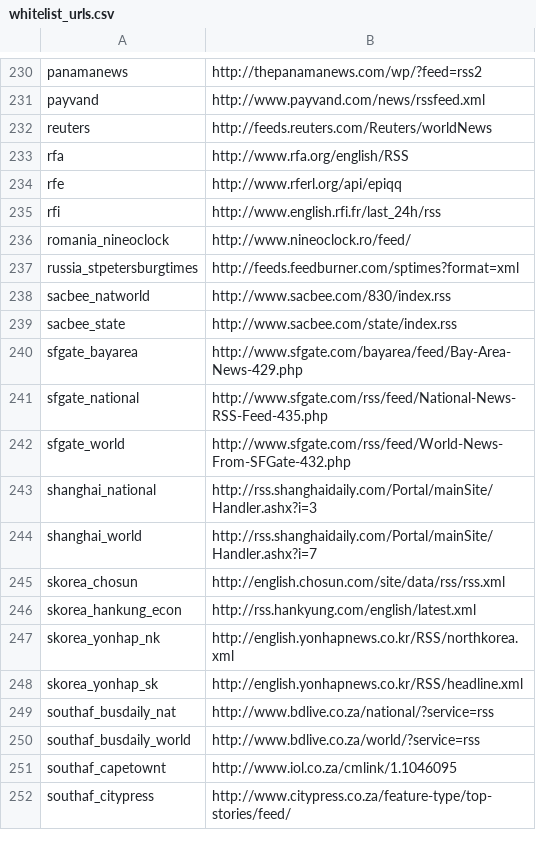
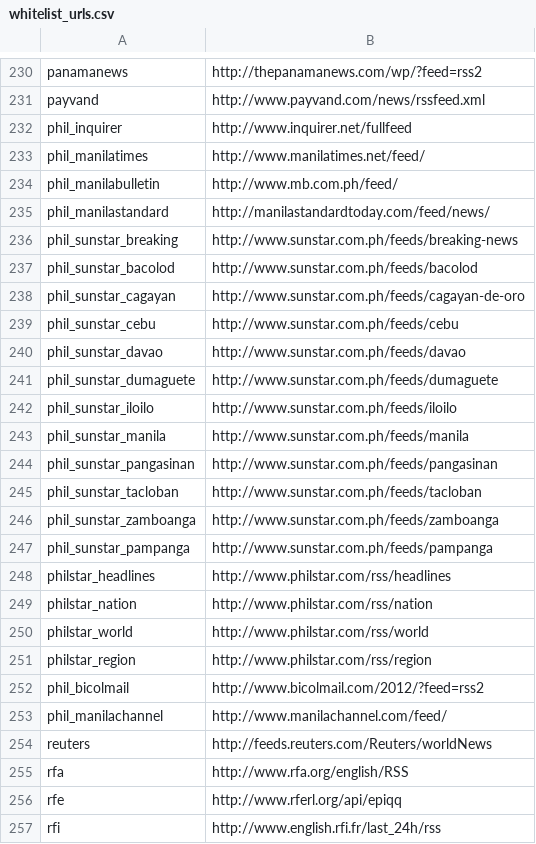
Before and after one commit to openeventdata/scraper, a CSV file: whitelist_urls.csv, drawn as a sheet; only a part is shown, gaps mark what is left out; the shorter side is filled out with more unchanged rows; the diff names each change by its address in the sheet, - before the commit and + after, or states it on an @@ line.

Commit message:
Added lots of Philippines sources

```diff
--- a/whitelist_urls.csv
+++ b/whitelist_urls.csv
+row 232: phil_inquirer | http://www.inquirer.net/fullfeed
+row 233: phil_manilatimes | http://www.manilatimes.net/feed/
+row 234: phil_manilabulletin | http://www.mb.com.ph/feed/
+row 235: phil_manilastandard | http://manilastandardtoday.com/feed/news/
+row 236: phil_sunstar_breaking | http://www.sunstar.com.ph/feeds/breaking-news
+row 237: phil_sunstar_bacolod | http://www.sunstar.com.ph/feeds/bacolod
+row 238: phil_sunstar_cagayan | http://www.sunstar.com.ph/feeds/cagayan-de-oro
+row 239: phil_sunstar_cebu | http://www.sunstar.com.ph/feeds/cebu
+row 240: phil_sunstar_davao | http://www.sunstar.com.ph/feeds/davao
+row 241: phil_sunstar_dumaguete | http://www.sunstar.com.ph/feeds/dumaguete
+row 242: phil_sunstar_iloilo | http://www.sunstar.com.ph/feeds/iloilo
+row 243: phil_sunstar_manila | http://www.sunstar.com.ph/feeds/manila
+row 244: phil_sunstar_pangasinan | http://www.sunstar.com.ph/feeds/pangasinan
+row 245: phil_sunstar_tacloban | http://www.sunstar.com.ph/feeds/tacloban
+row 246: phil_sunstar_zamboanga | http://www.sunstar.com.ph/feeds/zamboanga
+row 247: phil_sunstar_pampanga | http://www.sunstar.com.ph/feeds/pampanga
+row 248: philstar_headlines | http://www.philstar.com/rss/headlines
+row 249: philstar_nation | http://www.philstar.com/rss/nation
+row 250: philstar_world | http://www.philstar.com/rss/world
+row 251: philstar_region | http://www.philstar.com/rss/region
+row 252: phil_bicolmail | http://www.bicolmail.com/2012/?feed=rss2
+row 253: phil_manilachannel | http://www.manilachannel.com/feed/
```
